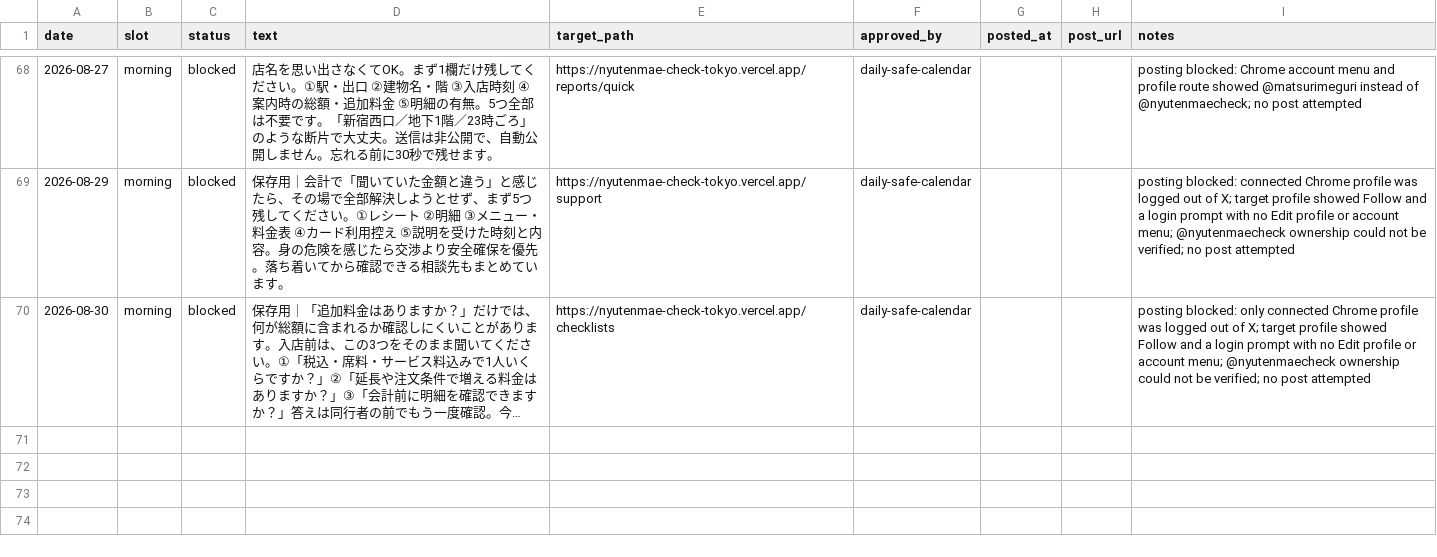
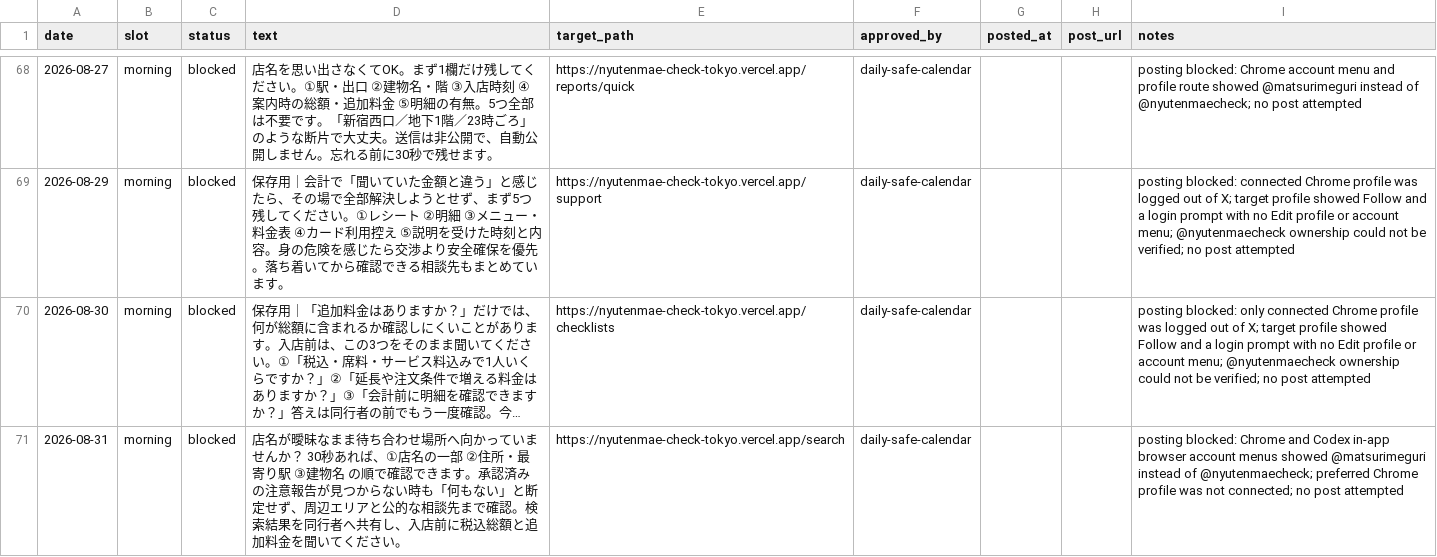
Before and after one commit to machonaengineer/nyutenmae-check-tokyo, a CSV file: SNS_AUTO_POST_QUEUE.csv, drawn as a sheet; only a part is shown, gaps mark what is left out; long unchanged cells end in …; the diff names each change by its address in the sheet, - before the commit and + after, or states it on an @@ line.

Commit message:
chore(sns): record blocked post for 2026-08-31

```diff
--- a/SNS_AUTO_POST_QUEUE.csv
+++ b/SNS_AUTO_POST_QUEUE.csv
+row 71: 2026-08-31 | morning | blocked | 店名が曖昧なまま待ち合わせ場所へ向かっていませんか？ 30秒あれば、①店名の一部 ②住所・最寄り駅 ③建物名 の順で確認できます。承認済みの注意報告が見つからない時も「何もない」と断定せず、周辺エリアと公的な相談先まで確認。検索結果を同行者へ共有し、入店前に税込総額と追加料金を聞いてください。 | https://nyutenmae-check-tokyo.vercel.app/search | daily-safe-calendar |  |  | posting blocked: Chrome and Codex in-app browser account menus showed @matsurimeguri instead of @nyutenmaecheck; preferred Chrome profile was not connected; no post attempted
```
